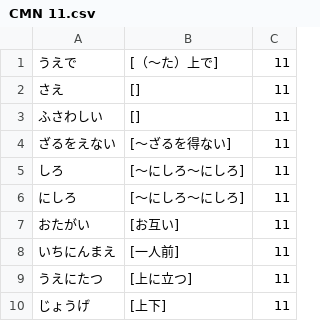
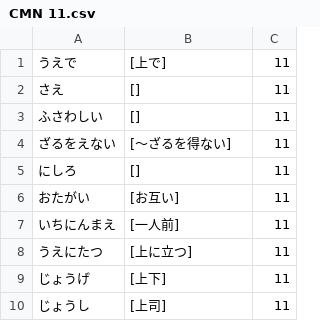
Before and after one commit to takarabune/japanese-resources, a CSV file: CMN-wordlists/raw/CMN 11.csv, drawn as a sheet; only a part is shown; the shorter side is filled out with more unchanged rows.

Commit message:
Update CMN 11.csv

```diff
--- a/CMN-wordlists/raw/CMN 11.csv
+++ b/CMN-wordlists/raw/CMN 11.csv
@@ -1,2 +1,2 @@
-うえで,[（～た）上で],11
+うえで,[上で],11
 さえ,[],11
@@ -4,4 +4,3 @@
 ざるをえない,[～ざるを得ない],11
-しろ,[～にしろ～にしろ],11
-にしろ,[～にしろ～にしろ],11
+にしろ,[],11
 おたがい,[お互い],11
```
